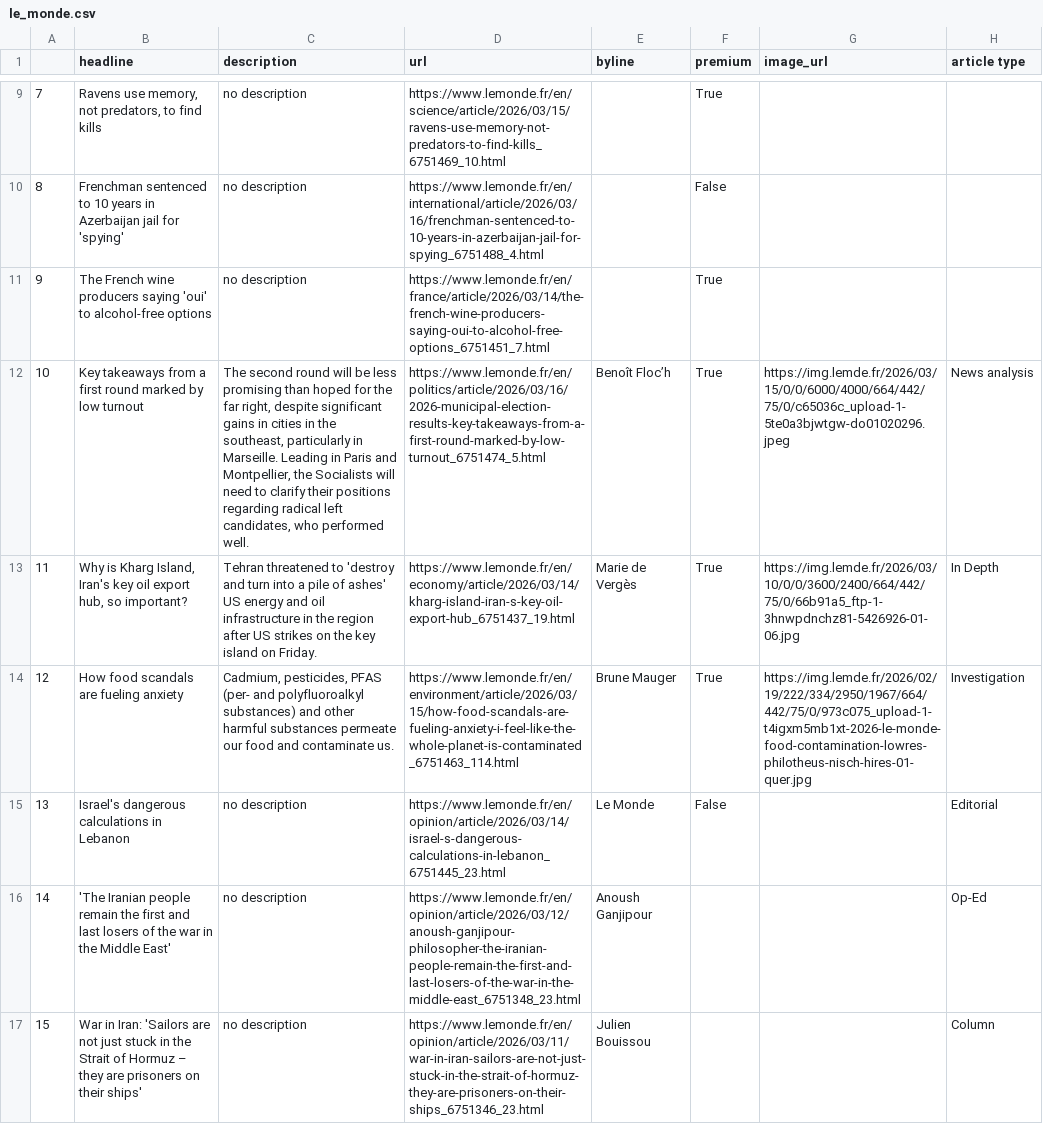
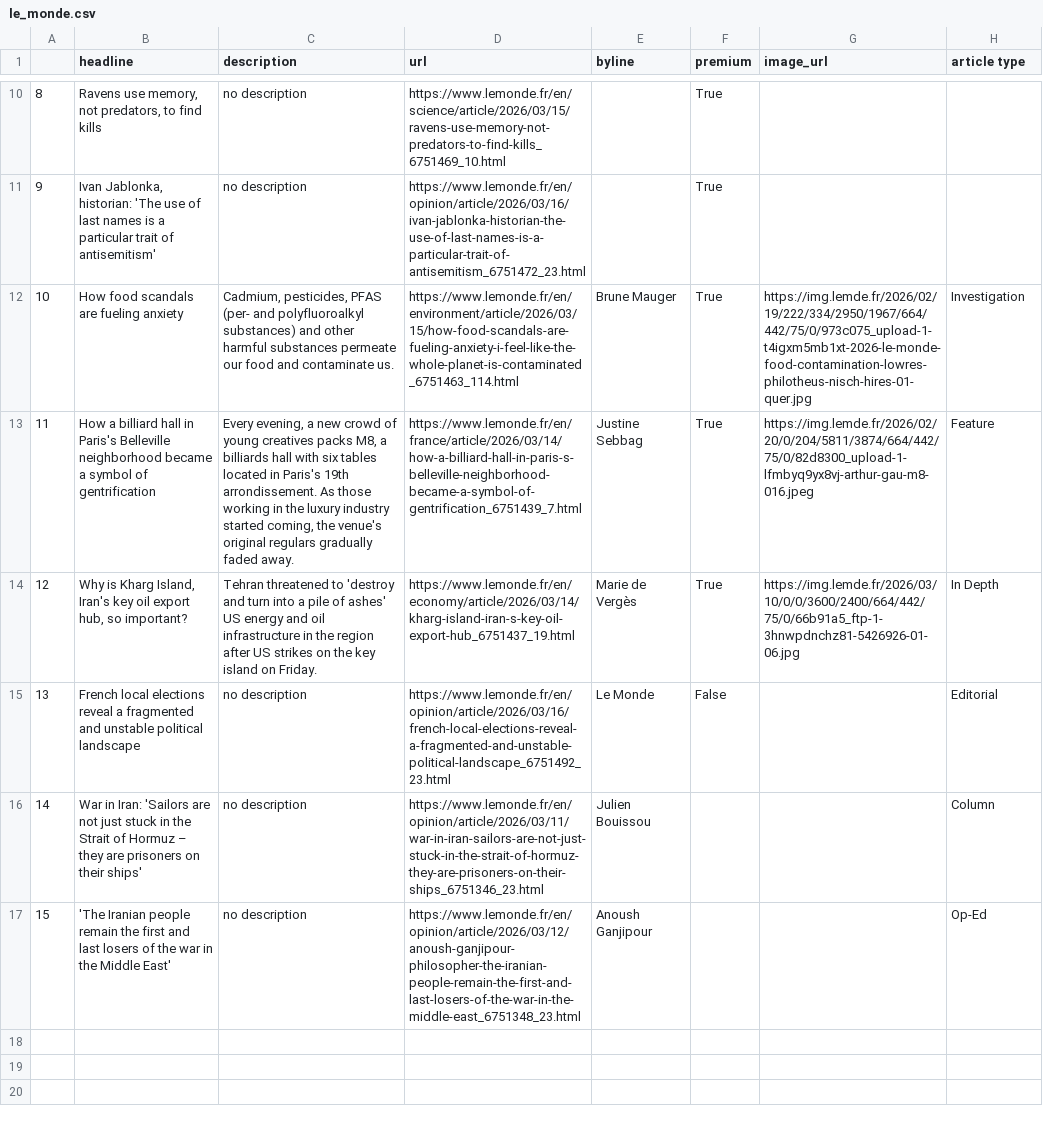
Before and after one commit to helenawittlich/scraping, a CSV file: le_monde.csv, drawn as a sheet; only a part is shown, gaps mark what is left out; removed rows and columns are numbered as before the commit, all else as after; the diff covers the shown part only; the diff names each change by its address in the sheet, - before the commit and + after, or states it on an @@ line.

```diff
--- a/le_monde.csv
+++ b/le_monde.csv
@@ column A renumbered between rows 3 and 17 @@
@@ row 10 moved to row 9: 7 @@
-B11 (headline): The French wine producers saying 'oui' to alcohol-free options
+B11 (headline): Ivan Jablonka, historian: 'The use of last names is a particular trait of antisemitism'
-D11 (url): https://www.lemonde.fr/en/france/article/2026/03/14/the-french-wine-producers-saying-oui-to-alcohol-free-options_6751451_7.html
+D11 (url): https://www.lemonde.fr/en/opinion/article/2026/03/16/ivan-jablonka-historian-the-use-of-last-names-is-a-particular-trait-of-antisemitism_6751472_23.html
-row 12: 10 | Key takeaways from a first round marked by low turnout | The second round will be less promising than hoped for the far right, despite significant gains in cities in the southeast, particularly in Marseille. Leading in Paris and Montpellier, the Socialists will need to clarify their positions regarding radical left candidates, who performed well. | https://www.lemonde.fr/en/politics/article/2026/03/16/2026-municipal-election-results-key-takeaways-from-a-first-round-marked-by-low-turnout_6751474_5.html | Benoît Floc’h | True | https://img.lemde.fr/2026/03/15/0/0/6000/4000/664/442/75/0/c65036c_upload-1-5te0a3bjwtgw-do01020296.jpeg | News analysis
@@ row 14 moved to row 12: 10 @@
+row 13: 11 | How a billiard hall in Paris's Belleville neighborhood became a symbol of gentrification | Every evening, a new crowd of young creatives packs M8, a billiards hall with six tables located in Paris's 19th arrondissement. As those working in the luxury industry started coming, the venue's original regulars gradually faded away. | https://www.lemonde.fr/en/france/article/2026/03/14/how-a-billiard-hall-in-paris-s-belleville-neighborhood-became-a-symbol-of-gentrification_6751439_7.html | Justine Sebbag | True | https://img.lemde.fr/2026/02/20/0/204/5811/3874/664/442/75/0/82d8300_upload-1-lfmbyq9yx8vj-arthur-gau-m8-016.jpeg | Feature
-B15 (headline): Israel's dangerous calculations in Lebanon
+B15 (headline): French local elections reveal a fragmented and unstable political landscape
-D15 (url): https://www.lemonde.fr/en/opinion/article/2026/03/14/israel-s-dangerous-calculations-in-lebanon_6751445_23.html
+D15 (url): https://www.lemonde.fr/en/opinion/article/2026/03/16/french-local-elections-reveal-a-fragmented-and-unstable-political-landscape_6751492_23.html
@@ row 17 moved to row 16: 14 @@
```
Also changed, not shown: 2 added rows, 2 removed rows and 3 edited cells elsewhere in this file.
